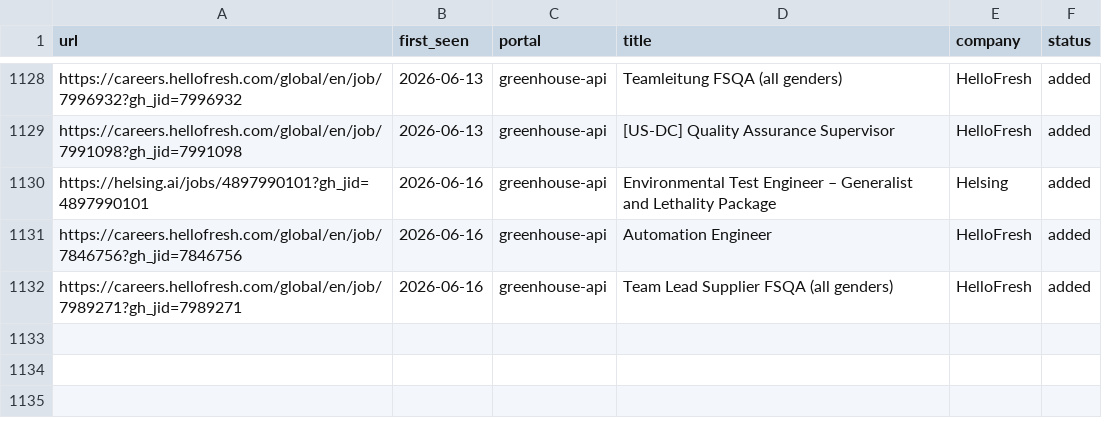
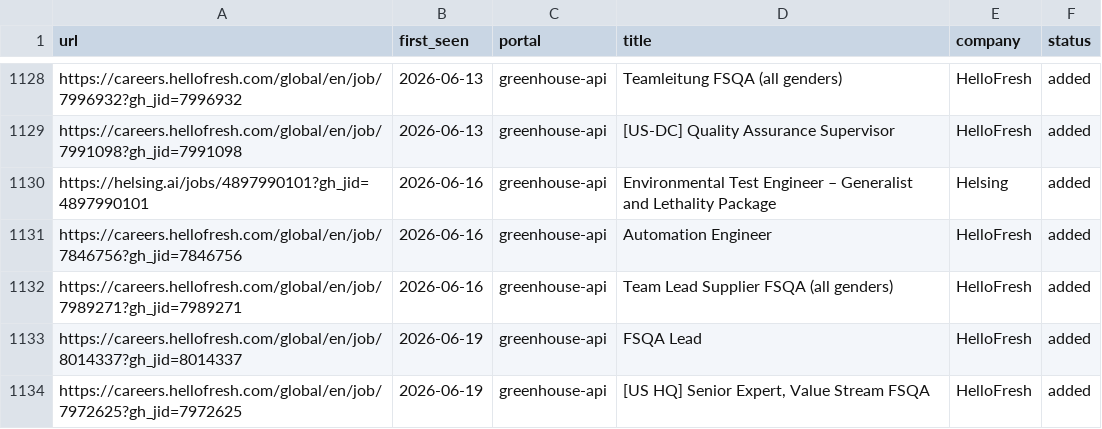
Before and after one commit to akashRoot1/career-ops, a TSV file: data/scan-history.tsv, drawn as a sheet; only a part is shown, gaps mark what is left out.

```diff
--- a/data/scan-history.tsv
+++ b/data/scan-history.tsv
@@ -1132 +1132,3 @@ https://careers.hellofresh.com/global/en/job/7846756?gh_jid=7846756	2026-06-16	g
 https://careers.hellofresh.com/global/en/job/7989271?gh_jid=7989271	2026-06-16	greenhouse-api	Team Lead Supplier FSQA (all genders)	HelloFresh	added
+https://careers.hellofresh.com/global/en/job/8014337?gh_jid=8014337	2026-06-19	greenhouse-api	FSQA Lead 	HelloFresh	added
+https://careers.hellofresh.com/global/en/job/7972625?gh_jid=7972625	2026-06-19	greenhouse-api	[US HQ] Senior Expert, Value Stream FSQA	HelloFresh	added
```
Also changed, not shown: 1 other file.
